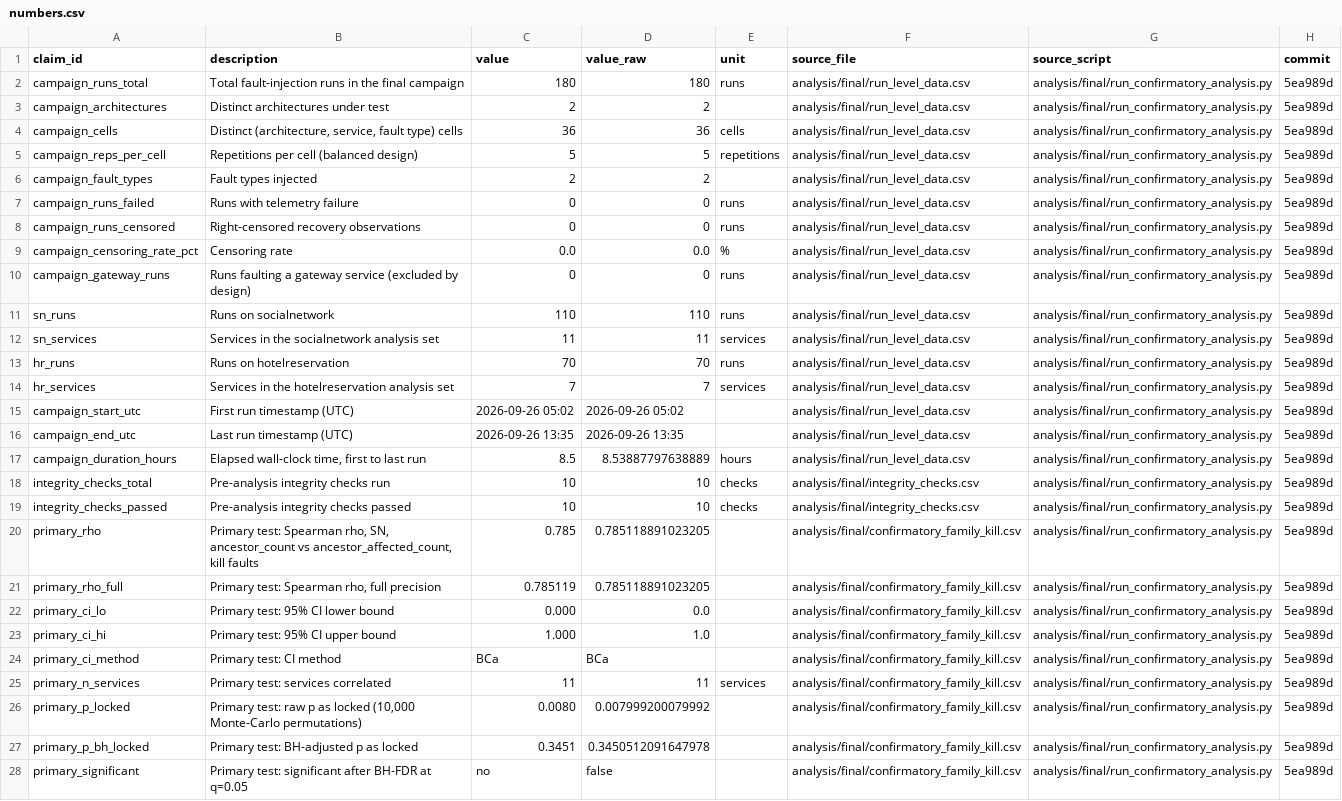
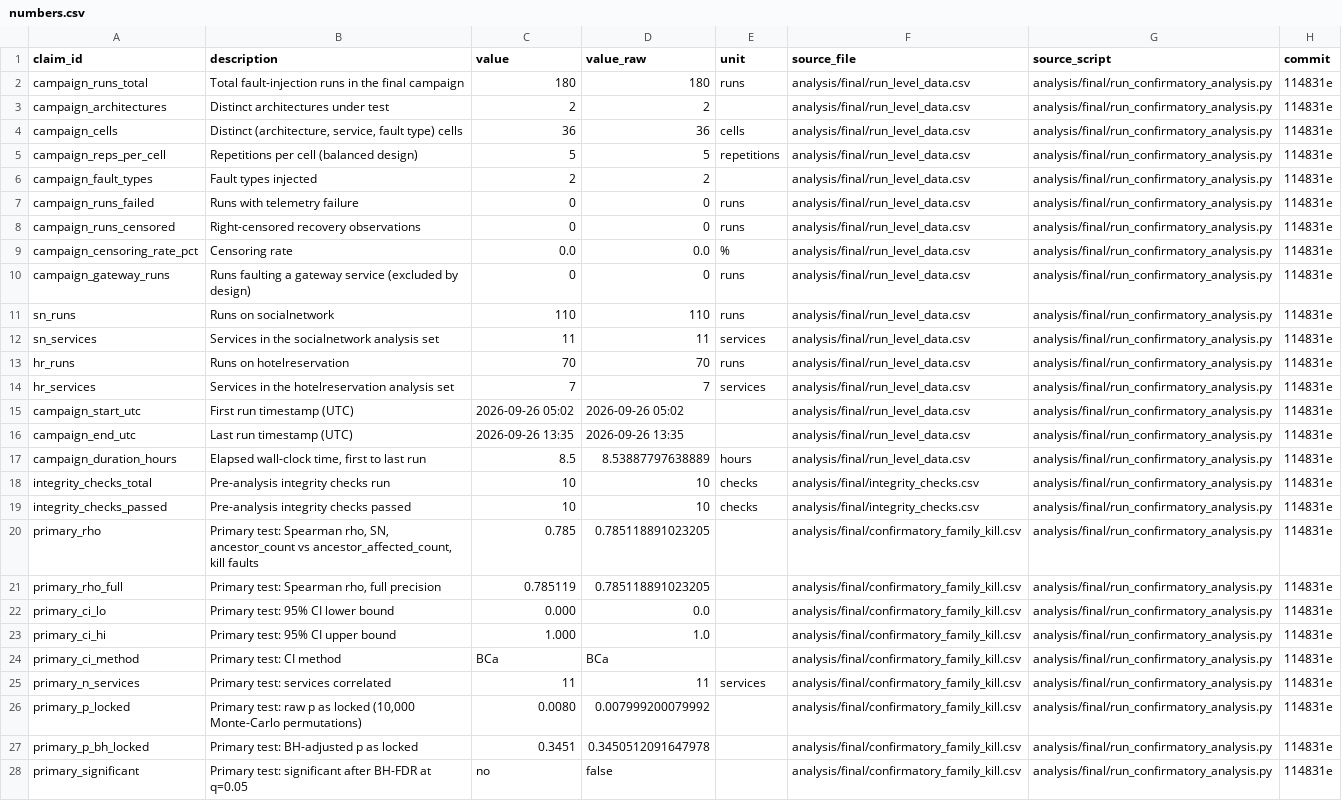
Before and after one commit to Daxx133-bot/project-1, a CSV file: paper/numbers.csv, drawn as a sheet; only a part is shown; the diff covers the shown part only; the diff names each change by its address in the sheet, - before the commit and + after, or states it on an @@ line.

```diff
--- a/paper/numbers.csv
+++ b/paper/numbers.csv
-H2:H28 (commit): 5ea989d
+H2:H28 (commit): 114831e
```
Also changed, not shown: 146 edited cells elsewhere in this file, paper/INDEX.csv, 6 other files.
